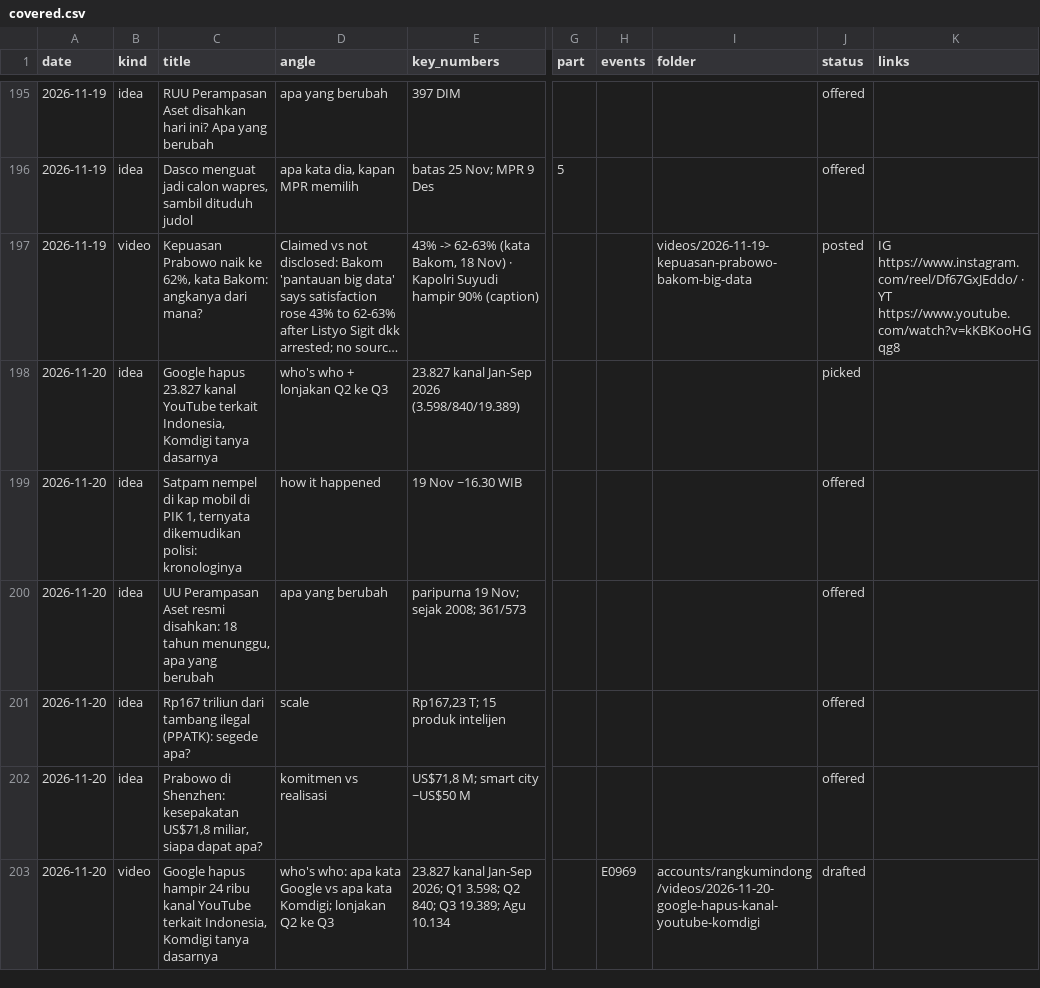
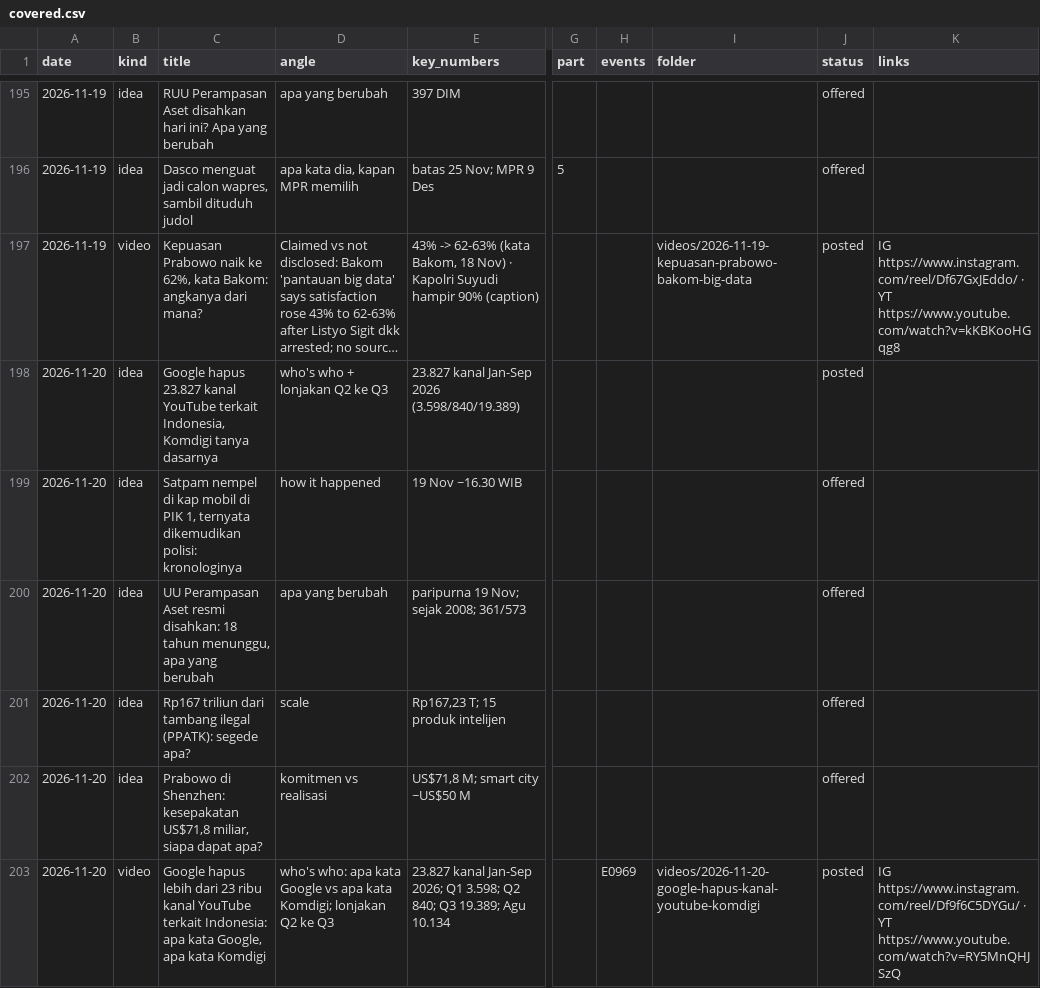
Before and after one commit to psatyadarma/explainer-studio, a CSV file: accounts/rangkumindong/knowledge/covered.csv, drawn as a sheet; only a part is shown, gaps mark what is left out; long unchanged cells end in …; the diff names each change by its address in the sheet, - before the commit and + after, or states it on an @@ line.

```diff
--- a/accounts/rangkumindong/knowledge/covered.csv
+++ b/accounts/rangkumindong/knowledge/covered.csv
-J198 (status): picked
+J198 (status): posted
-C203 (title): Google hapus hampir 24 ribu kanal YouTube terkait Indonesia, Komdigi tanya dasarnya
+C203 (title): Google hapus lebih dari 23 ribu kanal YouTube terkait Indonesia: apa kata Google, apa kata Komdigi
-I203 (folder): accounts/rangkumindong/videos/2026-11-20-google-hapus-kanal-youtube-komdigi
+I203 (folder): videos/2026-11-20-google-hapus-kanal-youtube-komdigi
-J203 (status): drafted
+J203 (status): posted
-K203 (links): (empty)
+K203 (links): IG https://www.instagram.com/reel/Df9f6C5DYGu/ · YT https://www.youtube.com/watch?v=RY5MnQHJSzQ
```
Also changed, not shown: accounts/rangkumindong/knowledge/events.csv, accounts/rangkumindong/knowledge/hooks.csv, 13 other files.
